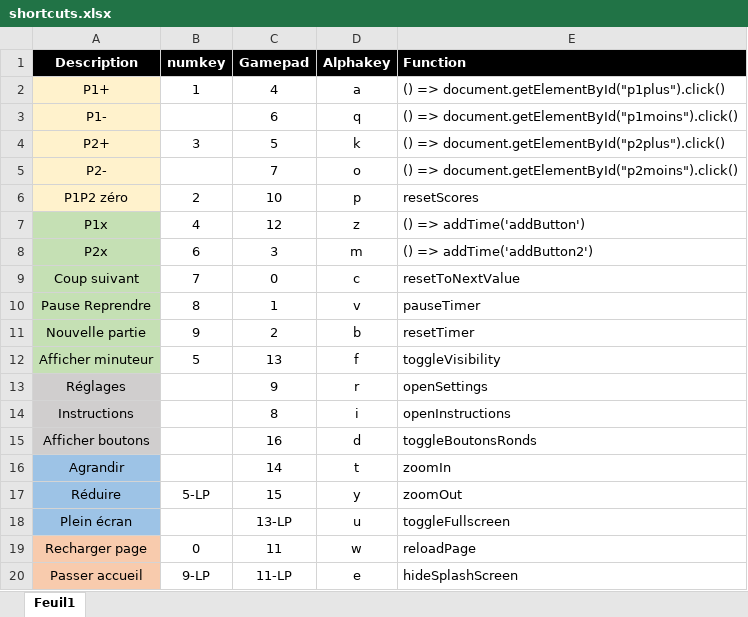
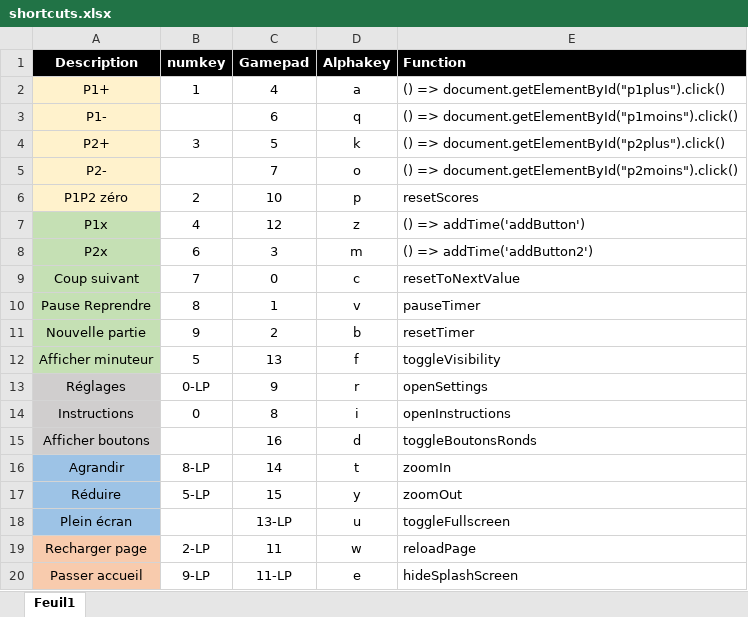
Before and after one commit to allerretour/timer, an Excel workbook: shortcuts.xlsx, sheet Feuil1, drawn as a sheet; values as stored, in another font and other column widths than the file's, no borders; the diff names each change by its address in the sheet, - before the commit and + after, or states it on an @@ line.

Commit message:
Add files via upload

```diff
--- a/shortcuts.xlsx (sheet Feuil1)
+++ b/shortcuts.xlsx (sheet Feuil1)
-B13 (numkey): (empty)
+B13 (numkey): 0-LP
-B14 (numkey): (empty)
+B14 (numkey): 0
-B16 (numkey): (empty)
+B16 (numkey): 8-LP
-B19 (numkey): 0
+B19 (numkey): 2-LP
```
